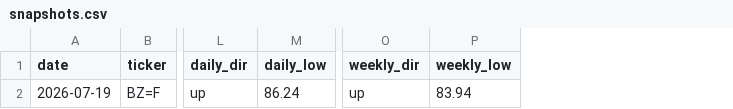
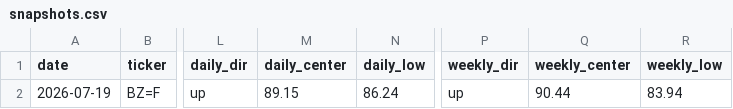
Before and after one commit to BossJossUK/oil-price-radar, a CSV file: data/snapshots.csv, drawn as a sheet; only a part is shown, gaps mark what is left out; the diff names each change by its address in the sheet, - before the commit and + after, or states it on an @@ line.

```diff
--- a/data/snapshots.csv
+++ b/data/snapshots.csv
+column M (daily_center), row 2: 89.15
+column Q (weekly_center), row 2: 90.44
```
Also changed, not shown: 1 other file.
